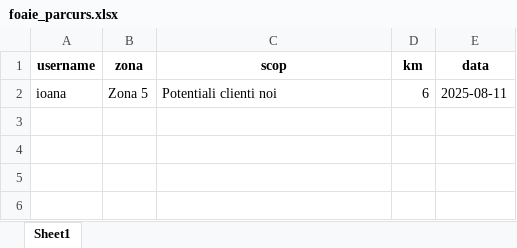
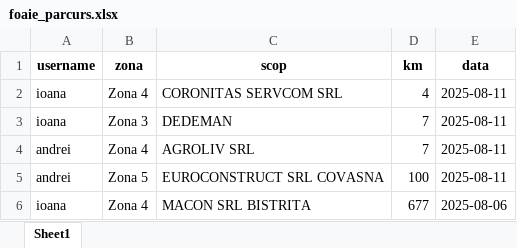
Before and after one commit to ioanadicu/FoaieParcurs, an Excel workbook: foaie_parcurs.xlsx, sheet Sheet1, drawn as a sheet; values as stored, in another font and other column widths than the file's, no borders; the diff names each change by its address in the sheet, - before the commit and + after, or states it on an @@ line.

```diff
--- a/foaie_parcurs.xlsx (sheet Sheet1)
+++ b/foaie_parcurs.xlsx (sheet Sheet1)
-B2 (zona): Zona 5
+B2 (zona): Zona 4
-C2 (scop): Potentiali clienti noi
+C2 (scop): CORONITAS SERVCOM SRL
-D2 (km): 6
+D2 (km): 4
+row 3: ioana | Zona 3 | DEDEMAN | 7 | 2025-08-11
+row 4: andrei | Zona 4 | AGROLIV SRL | 7 | 2025-08-11
+row 5: andrei | Zona 5 | EUROCONSTRUCT SRL COVASNA | 100 | 2025-08-11
+row 6: ioana | Zona 4 | MACON SRL BISTRITA | 677 | 2025-08-06
```
Also changed, not shown: 3 other files.
